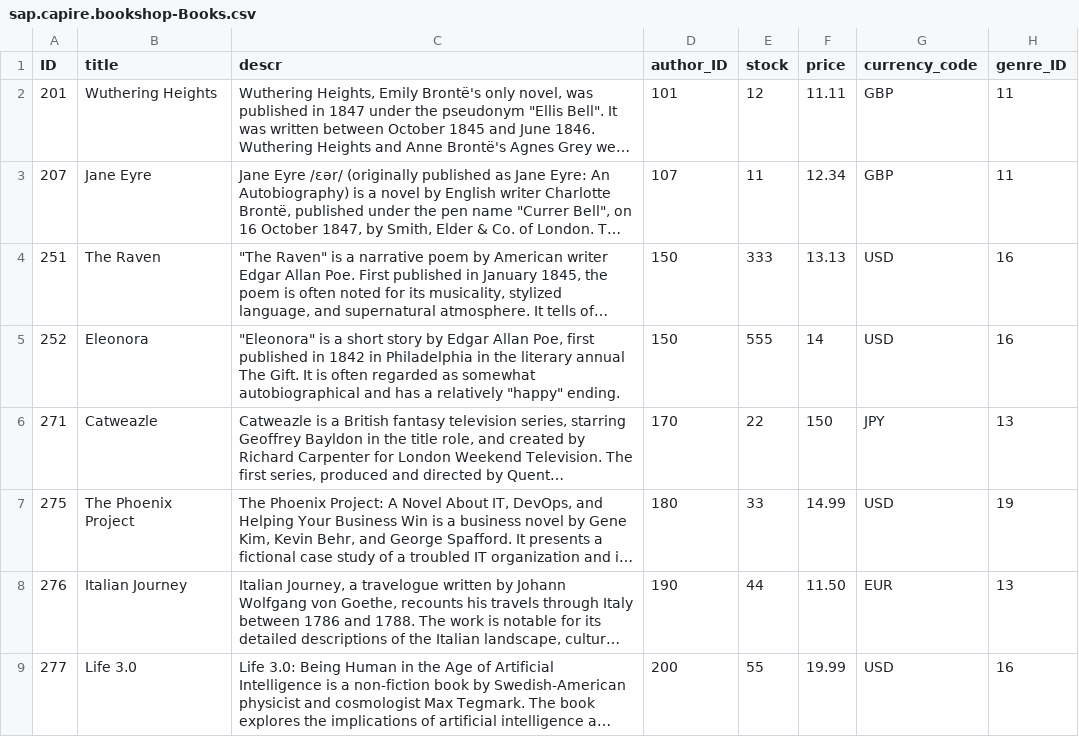
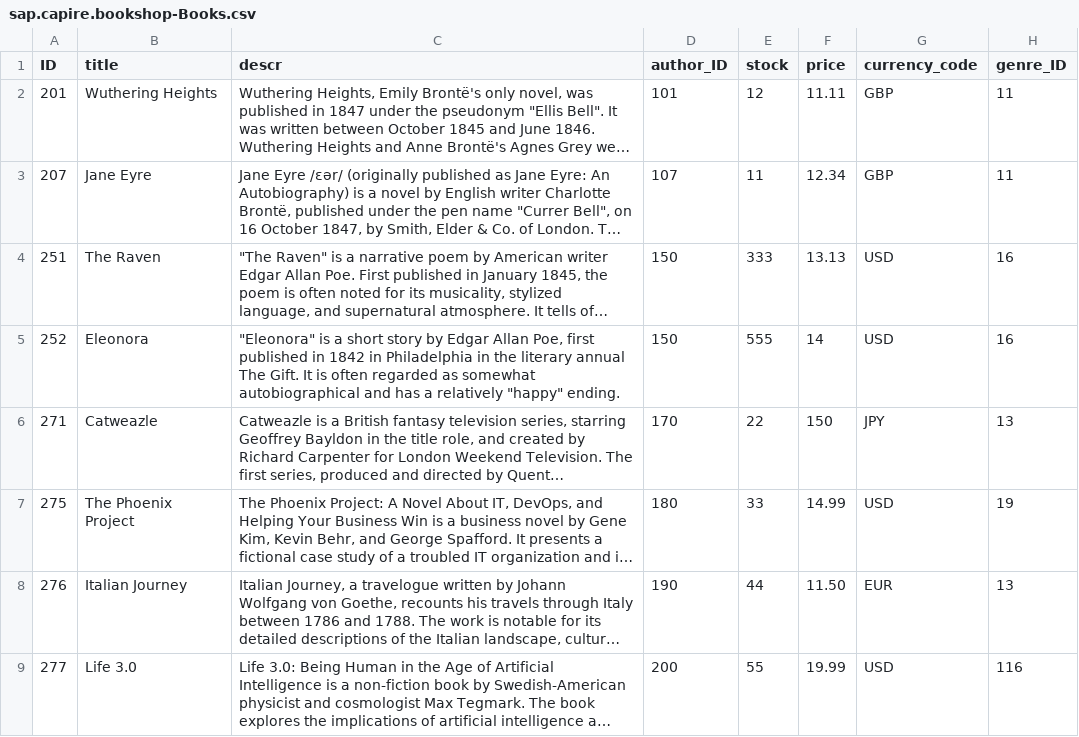
Before and after one commit to cjsosa-pwc/teched2025-XP266, a CSV file: db/data/sap.capire.bookshop-Books.csv, drawn as a sheet; long unchanged cells end in …; the diff names each change by its address in the sheet, - before the commit and + after, or states it on an @@ line.

```diff
--- a/db/data/sap.capire.bookshop-Books.csv
+++ b/db/data/sap.capire.bookshop-Books.csv
-H9 (genre_ID): 16
+H9 (genre_ID): 116
```
